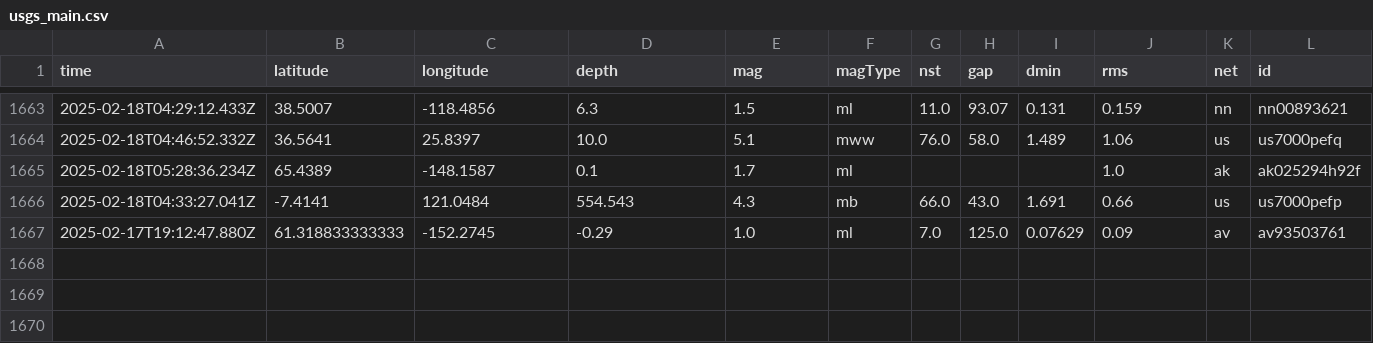
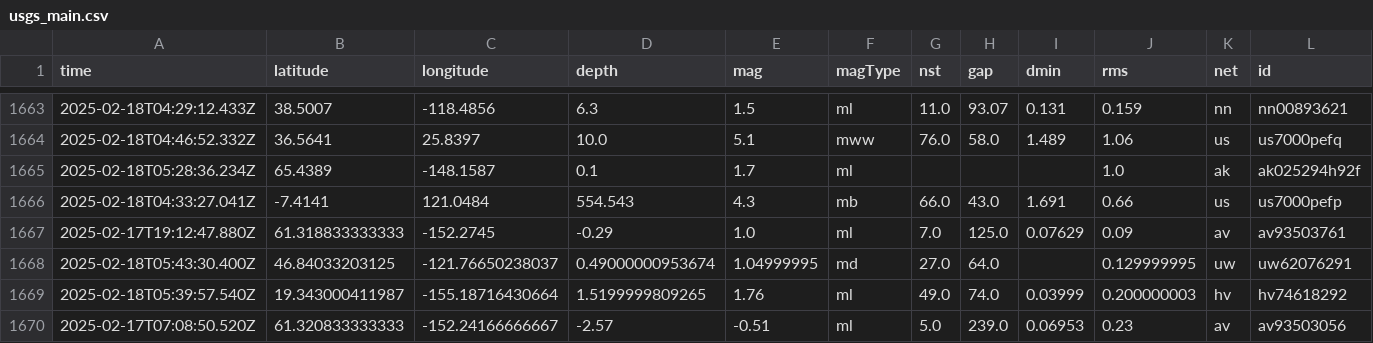
Before and after one commit to rafaelmatsuyama/FIAP-2025-ABDR-StreamProcessingPipelines, a CSV file: usgs_main.csv, drawn as a sheet; only a part is shown, gaps mark what is left out; rows hold the shown columns only; the diff names each change by its address in the sheet, - before the commit and + after, or states it on an @@ line.

```diff
--- a/usgs_main.csv
+++ b/usgs_main.csv
+row 1668: 2025-02-18T05:43:30.400Z | 46.84033203125 | -121.76650238037 | 0.49000000953674 | 1.04999995 | md | 27.0 | 64.0 |  | 0.129999995 | uw | uw62076291
+row 1669: 2025-02-18T05:39:57.540Z | 19.343000411987 | -155.18716430664 | 1.5199999809265 | 1.76 | ml | 49.0 | 74.0 | 0.03999 | 0.200000003 | hv | hv74618292
+row 1670: 2025-02-17T07:08:50.520Z | 61.320833333333 | -152.24166666667 | -2.57 | -0.51 | ml | 5.0 | 239.0 | 0.06953 | 0.23 | av | av93503056
```
Also changed, not shown: usgs_current.csv.
